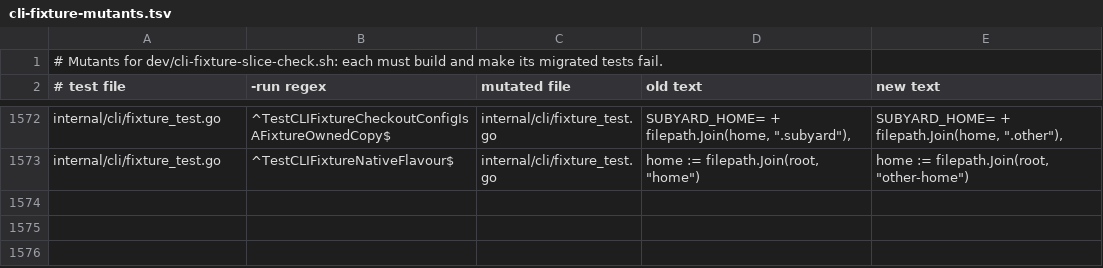
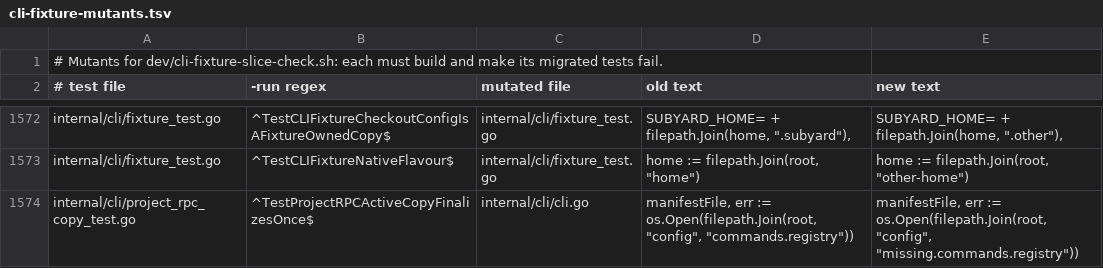
Before and after one commit to subyard/subyard, a TSV file: dev/cli-fixture-mutants.tsv, drawn as a sheet; only a part is shown, gaps mark what is left out.

Commit message:
Add the project RPC copy mutant and correct three forbidigo exemption reasons

```diff
--- a/dev/cli-fixture-mutants.tsv
+++ b/dev/cli-fixture-mutants.tsv
@@ -1573 +1573,2 @@ internal/cli/fixture_test.go	^TestCLIFixtureCheckoutConfigIsAFixtureOwnedCopy$	i
 internal/cli/fixture_test.go	^TestCLIFixtureNativeFlavour$	internal/cli/fixture_test.go	home := filepath.Join(root, "home")	home := filepath.Join(root, "other-home")
+internal/cli/project_rpc_copy_test.go	^TestProjectRPCActiveCopyFinalizesOnce$	internal/cli/cli.go	manifestFile, err := os.Open(filepath.Join(root, "config", "commands.registry"))	manifestFile, err := os.Open(filepath.Join(root, "config", "missing.commands.registry"))
```
Also changed, not shown: 3 other files.
